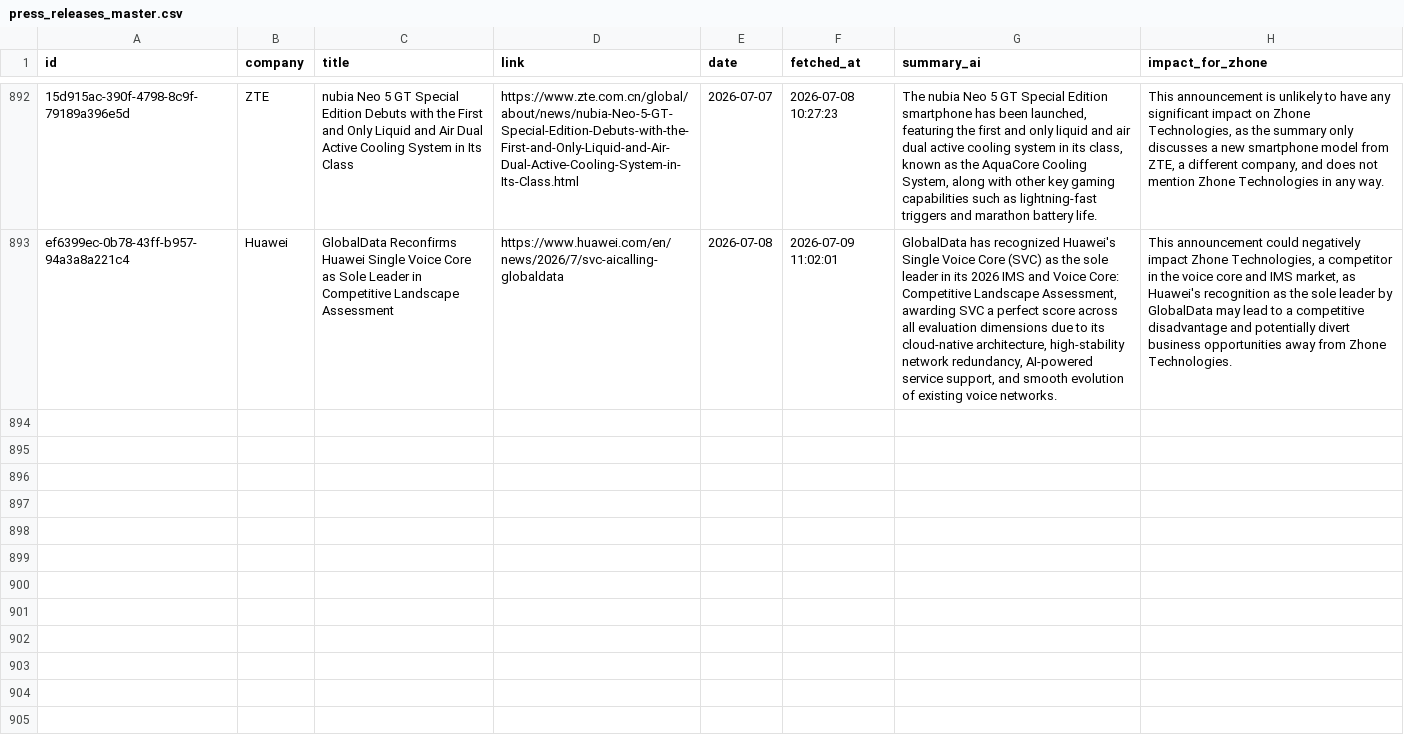
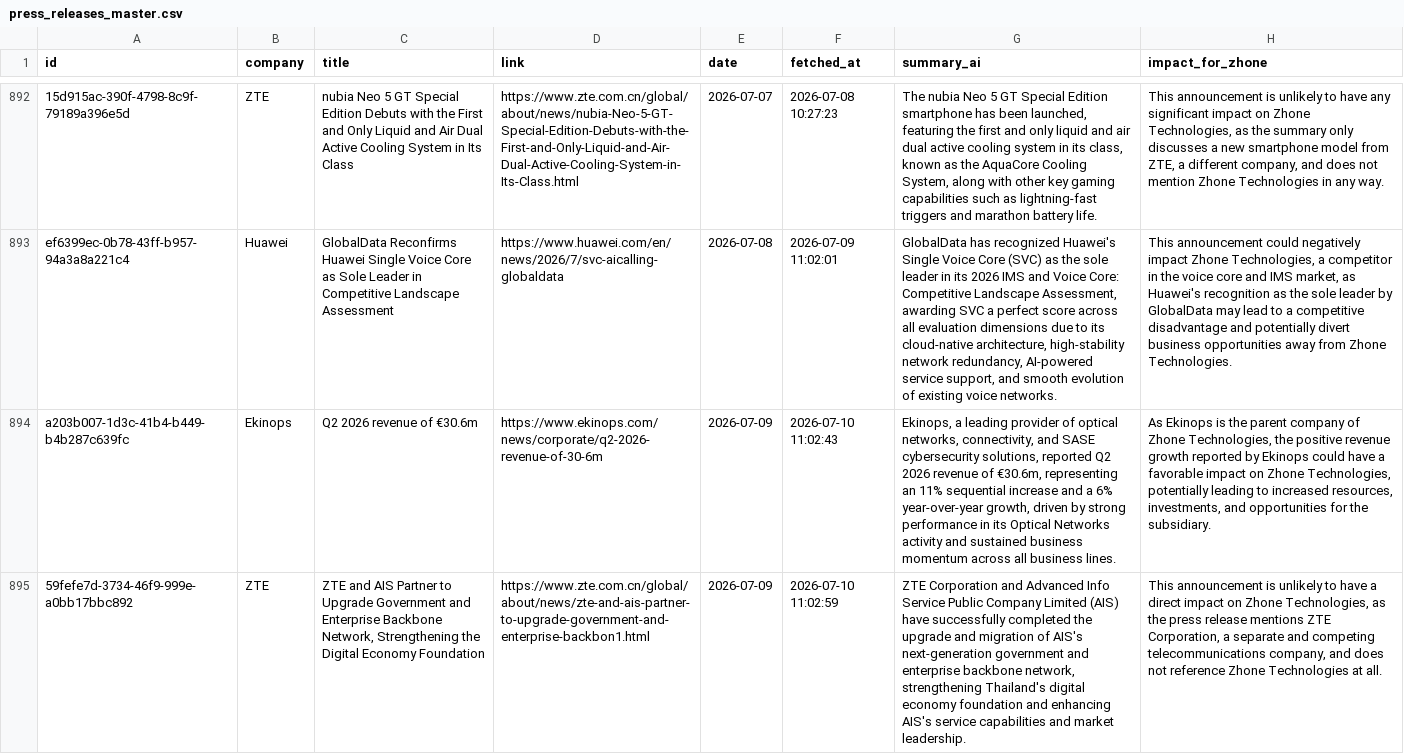
Before and after one commit to flabelle999/presswatch-app, a CSV file: press_releases_master.csv, drawn as a sheet; only a part is shown, gaps mark what is left out; the diff names each change by its address in the sheet, - before the commit and + after, or states it on an @@ line.

```diff
--- a/press_releases_master.csv
+++ b/press_releases_master.csv
+row 894: a203b007-1d3c-41b4-b449-b4b287c639fc | Ekinops | Q2 2026 revenue of €30.6m | https://www.ekinops.com/news/corporate/q2-2026-revenue-of-30-6m | 2026-07-09 | 2026-07-10 11:02:43 | Ekinops, a leading provider of optical networks, connectivity, and SASE cybersecurity solutions, reported Q2 2026 revenue of €30.6m, representing an 11% sequential increase and a 6% year-over-year growth, driven by strong performance in its Optical Networks activity and sustained business momentum across all business lines. | As Ekinops is the parent company of Zhone Technologies, the positive revenue growth reported by Ekinops could have a favorable impact on Zhone Technologies, potentially leading to increased resources, investments, and opportunities for the subsidiary.
+row 895: 59fefe7d-3734-46f9-999e-a0bb17bbc892 | ZTE | ZTE and AIS Partner to Upgrade Government and Enterprise Backbone Network, Strengthening the Digital Economy Foundation | https://www.zte.com.cn/global/about/news/zte-and-ais-partner-to-upgrade-government-and-enterprise-backbon1.html | 2026-07-09 | 2026-07-10 11:02:59 | ZTE Corporation and Advanced Info Service Public Company Limited (AIS) have successfully completed the upgrade and migration of AIS's next-generation government and enterprise backbone network, strengthening Thailand's digital economy foundation and enhancing AIS's service capabilities and market leadership. | This announcement is unlikely to have a direct impact on Zhone Technologies, as the press release mentions ZTE Corporation, a separate and competing telecommunications company, and does not reference Zhone Technologies at all.
```
